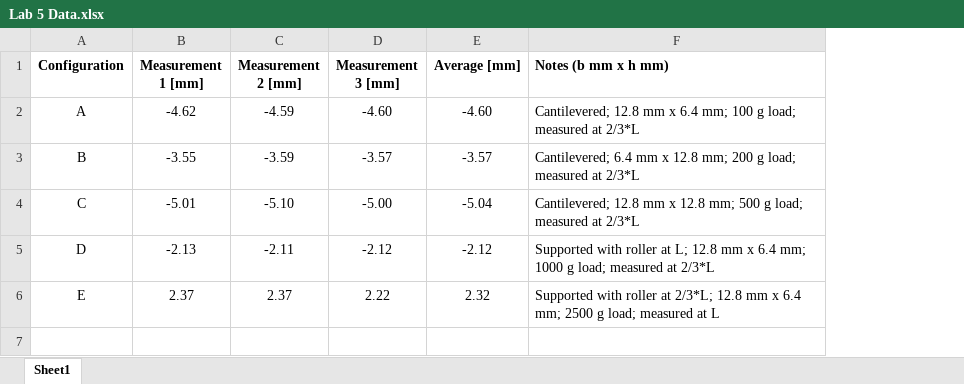
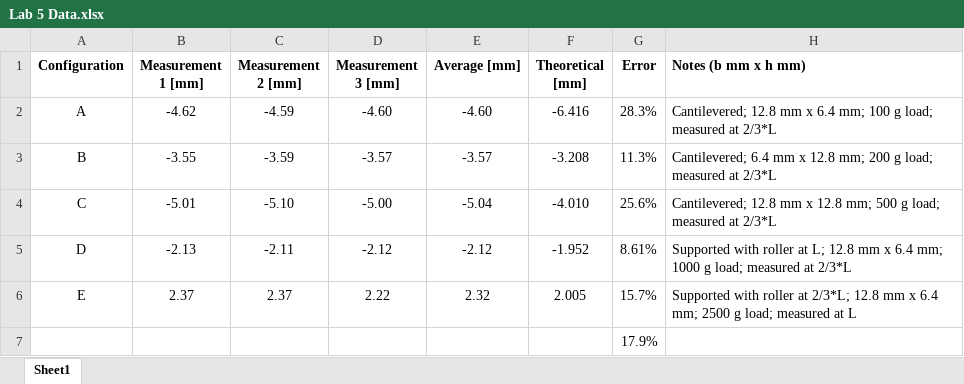
Before and after one commit to mcmehrtens/AER-E-322-lab-05, an Excel workbook: Lab 5 Data.xlsx, sheet Sheet1, drawn as a sheet; values as stored, in another font and other column widths than the file's, no borders; the diff names each change by its address in the sheet, - before the commit and + after, or states it on an @@ line.

```diff
--- a/Lab 5 Data.xlsx (sheet Sheet1)
+++ b/Lab 5 Data.xlsx (sheet Sheet1)
+column F (Theoretical [mm]), rows 2-6: -6.416 | -3.208 | -4.010 | -1.952 | 2.005
+column G (Error), rows 2-6: 28.3% | 11.3% | 25.6% | 8.61% | 15.7%
+row 7:  |  |  |  |  |  | 17.9%
```
Also changed, not shown: 2 other files.
